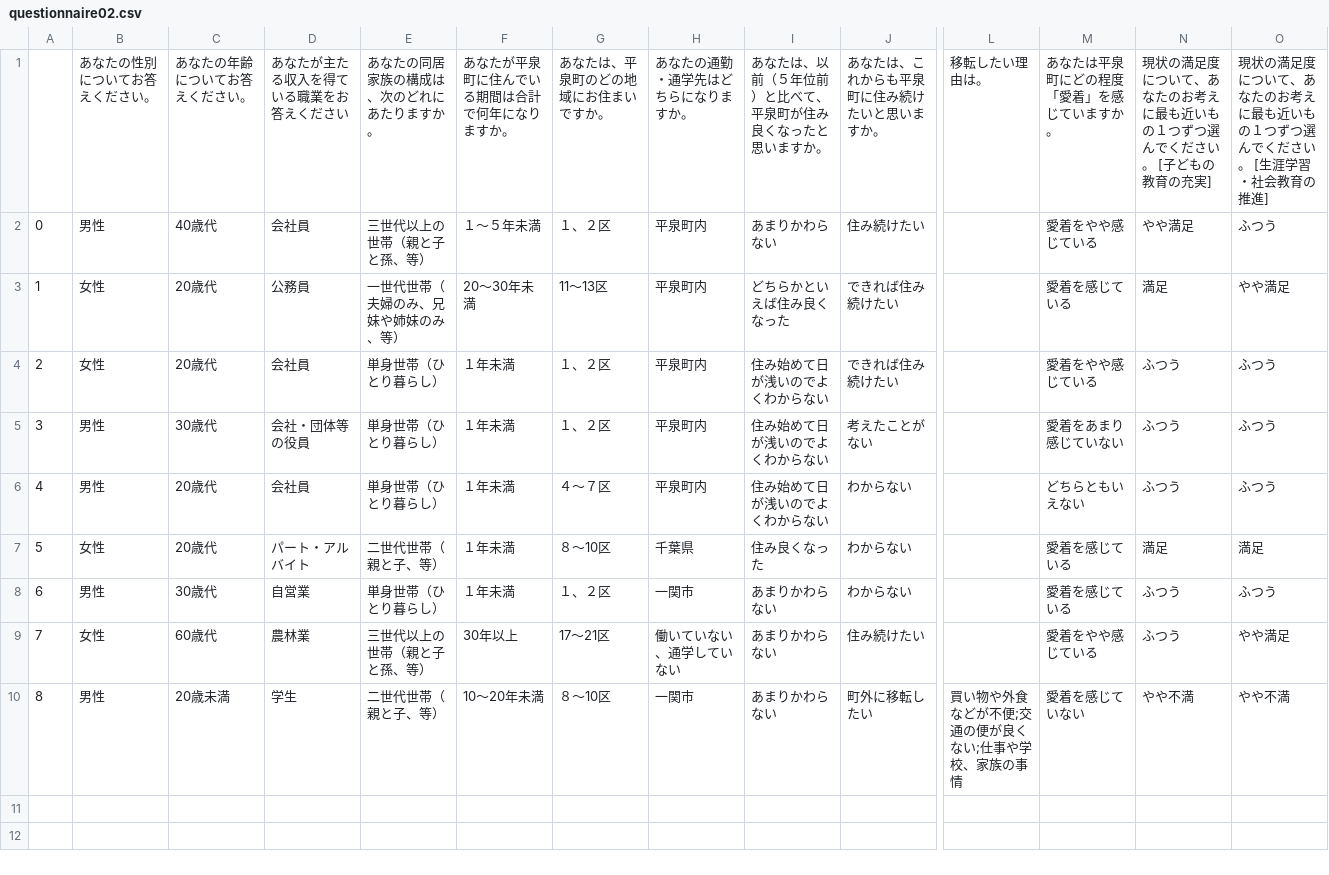
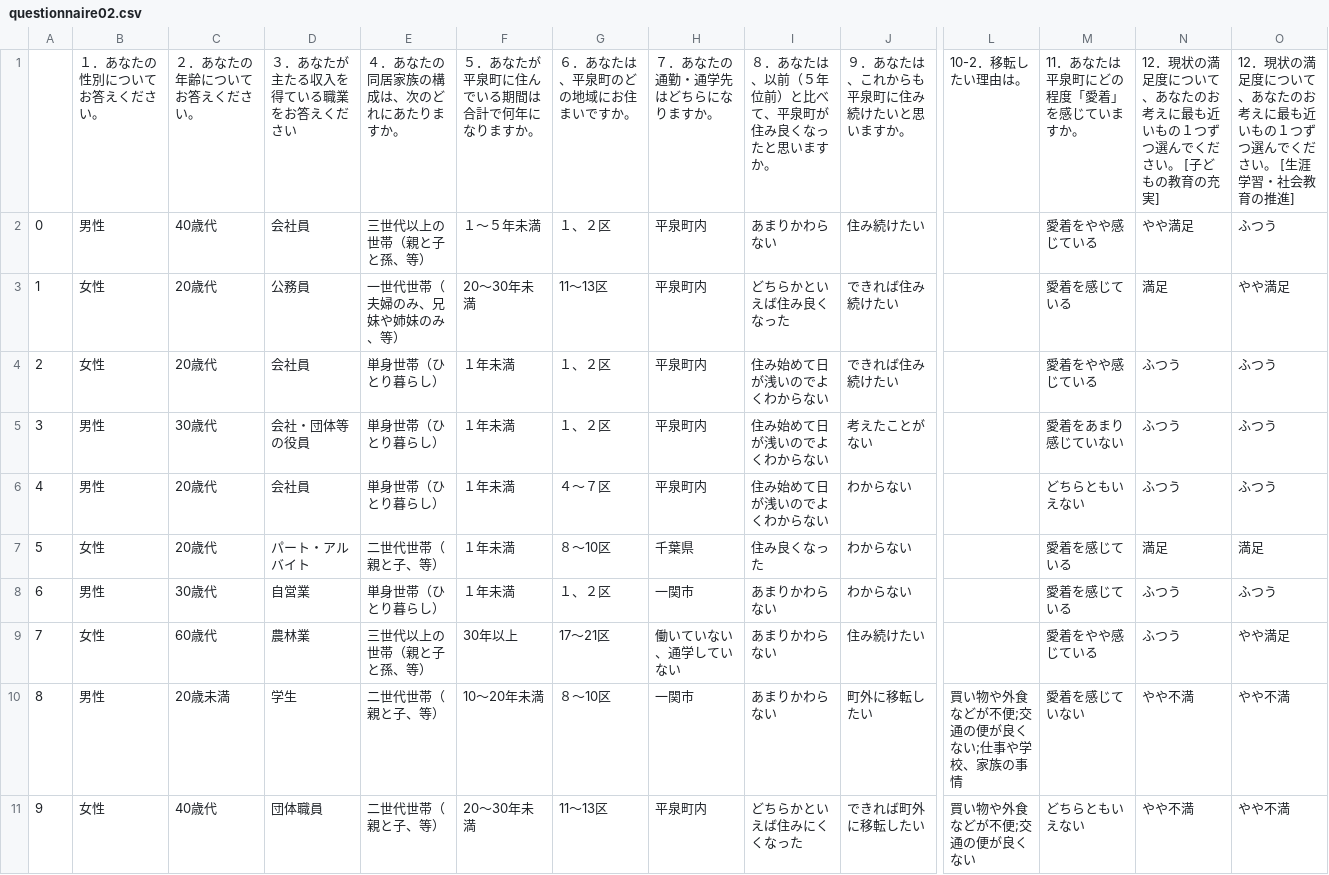
Before and after one commit to yukiyac/questionnaire_hiraizumi, a CSV file: questionnaire02.csv, drawn as a sheet; only a part is shown, gaps mark what is left out; rows hold the shown columns only; the diff covers the shown part only; the diff names each change by its address in the sheet, - before the commit and + after, or states it on an @@ line.

```diff
--- a/questionnaire02.csv
+++ b/questionnaire02.csv
-B1: あなたの性別についてお答えください。
+B1: １．あなたの性別についてお答えください。
-C1: あなたの年齢についてお答えください。
+C1: ２．あなたの年齢についてお答えください。
-D1: あなたが主たる収入を得ている職業をお答えください
+D1: ３．あなたが主たる収入を得ている職業をお答えください
-E1: あなたの同居家族の構成は、次のどれにあたりますか。
+E1: ４．あなたの同居家族の構成は、次のどれにあたりますか。
-F1: あなたが平泉町に住んでいる期間は合計で何年になりますか。
+F1: ５．あなたが平泉町に住んでいる期間は合計で何年になりますか。
-G1: あなたは、平泉町のどの地域にお住まいですか。
+G1: ６．あなたは、平泉町のどの地域にお住まいですか。
-H1: あなたの通勤・通学先はどちらになりますか。
+H1: ７．あなたの通勤・通学先はどちらになりますか。
-I1: あなたは、以前（５年位前）と比べて、平泉町が住み良くなったと思いますか。
+I1: ８．あなたは、以前（５年位前）と比べて、平泉町が住み良くなったと思いますか。
-J1: あなたは、これからも平泉町に住み続けたいと思いますか。
+J1: ９．あなたは、これからも平泉町に住み続けたいと思いますか。
-L1: 移転したい理由は。
+L1: 10-2．移転したい理由は。
-M1: あなたは平泉町にどの程度「愛着」を感じていますか。
+M1: 11．あなたは平泉町にどの程度「愛着」を感じていますか。
-N1: 現状の満…
+N1: 12．現状の満…
-O1: 現状の満…
+O1: 12．現状の満…
+row 11: 9 | 女性 | 40歳代 | 団体職員 | 二世代世帯（親と子、等） | 20〜30年未満 | 11〜13区 | 平泉町内 | どちらかといえば住みにくくなった | できれば町外に移転したい | 買い物や外食などが不便;交通の便が良くない | どちらともいえない | やや不満 | やや不満
```
Also changed, not shown: 65 edited cells elsewhere in this file, totalling01.csv, 8 other files.
